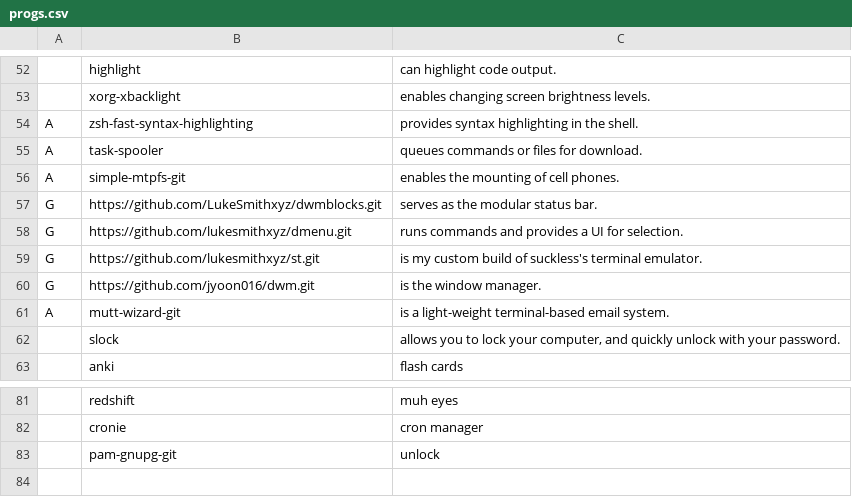
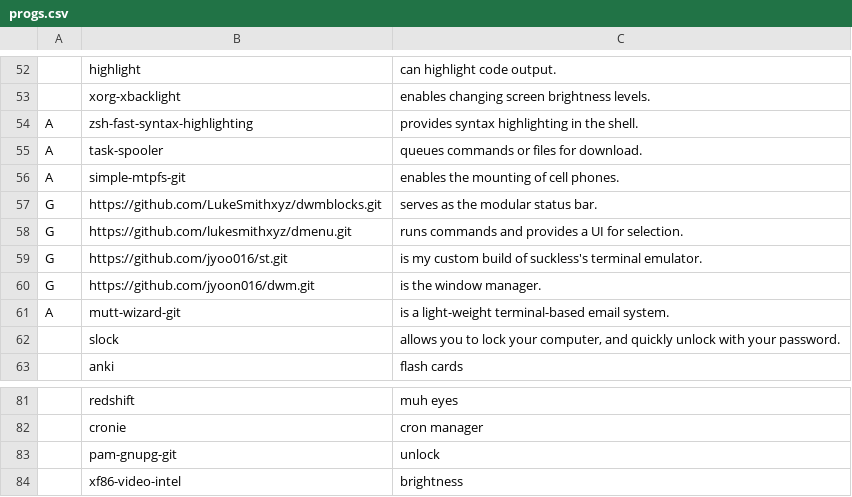
Before and after one commit to jyoon016/larbs, a CSV file: progs.csv, drawn as a sheet; only a part is shown, gaps mark what is left out; the diff names each change by its address in the sheet, - before the commit and + after, or states it on an @@ line.

Commit message:
adsf

```diff
--- a/progs.csv
+++ b/progs.csv
-B59: https://github.com/lukesmithxyz/st.git
+B59: https://github.com/jyoo016/st.git
+row 84:  | xf86-video-intel | brightness
```
